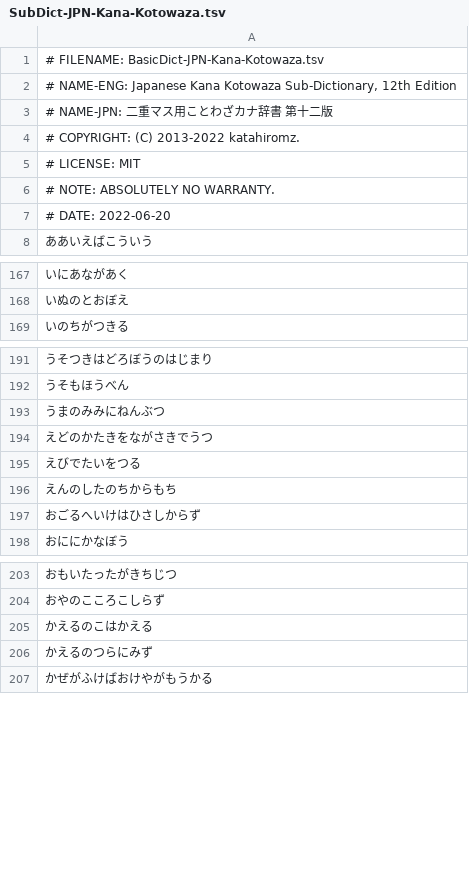
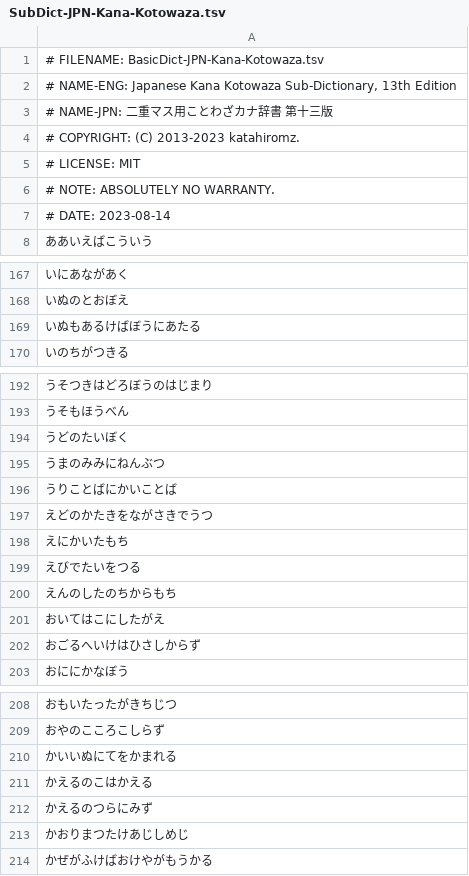
Before and after one commit to katahiromz/XWordGiver, a TSV file: DICT/SubDict-JPN-Kana-Kotowaza.tsv, drawn as a sheet; only a part is shown, gaps mark what is left out; the diff covers the shown part only.

Commit message:
improve Japanese dicts 11

```diff
--- a/DICT/SubDict-JPN-Kana-Kotowaza.tsv
+++ b/DICT/SubDict-JPN-Kana-Kotowaza.tsv
@@ -1,8 +1,8 @@
 # FILENAME: BasicDict-JPN-Kana-Kotowaza.tsv
-# NAME-ENG: Japanese Kana Kotowaza Sub-Dictionary, 12th Edition
-# NAME-JPN: 二重マス用ことわざカナ辞書　第十二版
-# COPYRIGHT: (C) 2013-2022 katahiromz.
+# NAME-ENG: Japanese Kana Kotowaza Sub-Dictionary, 13th Edition
+# NAME-JPN: 二重マス用ことわざカナ辞書　第十三版
+# COPYRIGHT: (C) 2013-2023 katahiromz.
 # LICENSE: MIT
 # NOTE: ABSOLUTELY NO WARRANTY.
-# DATE: 2022-06-20
+# DATE: 2023-08-14
 ああいえばこういう
@@ -168,2 +168,3 @@
 いぬのとおぼえ
+いぬもあるけばぼうにあたる
 いのちがつきる
@@ -192,6 +193,10 @@
 うそもほうべん
+うどのたいぼく
 うまのみみにねんぶつ
+うりことばにかいことば
 えどのかたきをながさきでうつ
+えにかいたもち
 えびでたいをつる
 えんのしたのちからもち
+おいてはこにしたがえ
 おごるへいけはひさしからず
@@ -204,4 +209,6 @@
 おやのこころこしらず
+かいいぬにてをかまれる
 かえるのこはかえる
 かえるのつらにみず
+かおりまつたけあじしめじ
 かぜがふけばおけやがもうかる
```
Also changed, not shown: 13 added rows and 1 edited cell elsewhere in this file.
